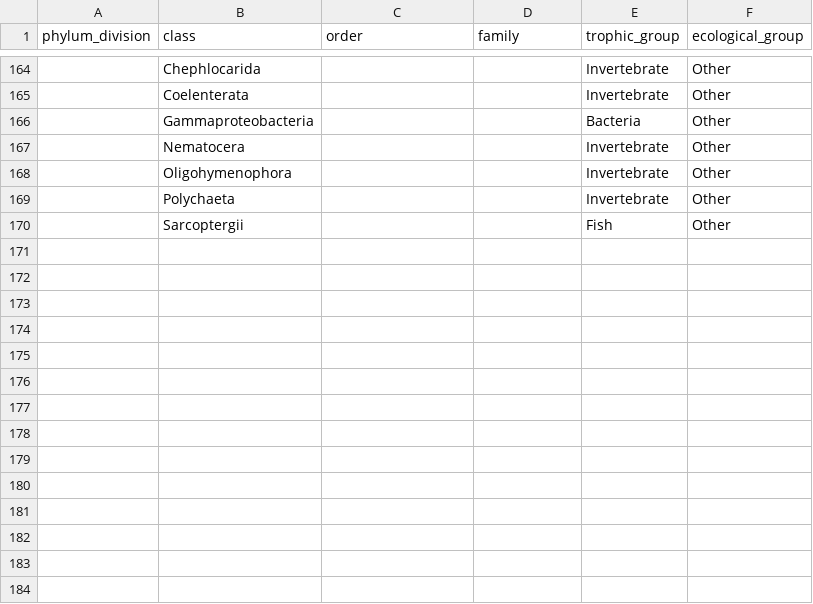
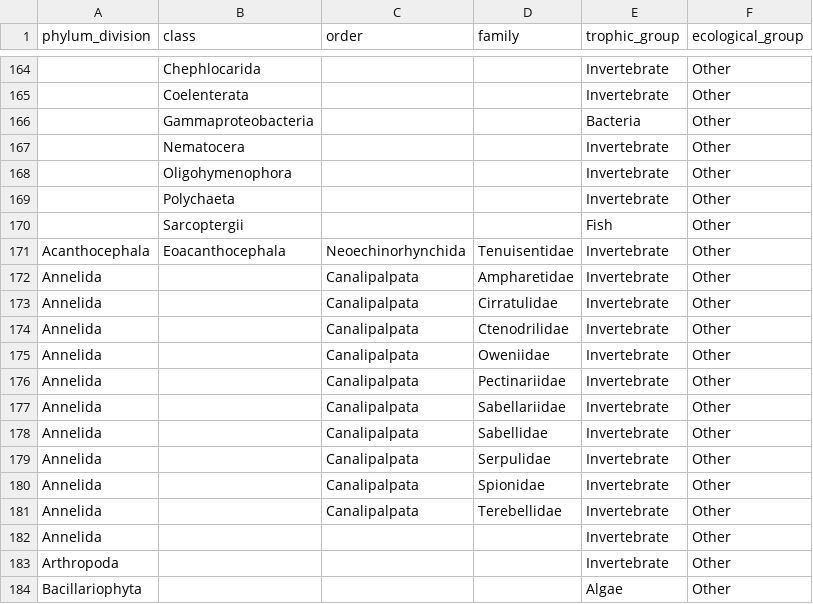
Before and after one commit to bcgov/wqbench, a CSV file: inst/extdata/trophic-group.csv, drawn as a sheet; only a part is shown, gaps mark what is left out; the diff names each change by its address in the sheet, - before the commit and + after, or states it on an @@ line.

```diff
--- a/inst/extdata/trophic-group.csv
+++ b/inst/extdata/trophic-group.csv
+row 171: Acanthocephala | Eoacanthocephala | Neoechinorhynchida | Tenuisentidae | Invertebrate | Other
+row 172: Annelida |  | Canalipalpata | Ampharetidae | Invertebrate | Other
+row 173: Annelida |  | Canalipalpata | Cirratulidae | Invertebrate | Other
+row 174: Annelida |  | Canalipalpata | Ctenodrilidae | Invertebrate | Other
+row 175: Annelida |  | Canalipalpata | Oweniidae | Invertebrate | Other
+row 176: Annelida |  | Canalipalpata | Pectinariidae | Invertebrate | Other
+row 177: Annelida |  | Canalipalpata | Sabellariidae | Invertebrate | Other
+row 178: Annelida |  | Canalipalpata | Sabellidae | Invertebrate | Other
+row 179: Annelida |  | Canalipalpata | Serpulidae | Invertebrate | Other
+row 180: Annelida |  | Canalipalpata | Spionidae | Invertebrate | Other
+row 181: Annelida |  | Canalipalpata | Terebellidae | Invertebrate | Other
+row 182: Annelida |  |  |  | Invertebrate | Other
+row 183: Arthropoda |  |  |  | Invertebrate | Other
+row 184: Bacillariophyta |  |  |  | Algae | Other
```
Also changed, not shown: inst/extdata/concentration-conversion.csv, inst/extdata/duration-conversion.csv.
